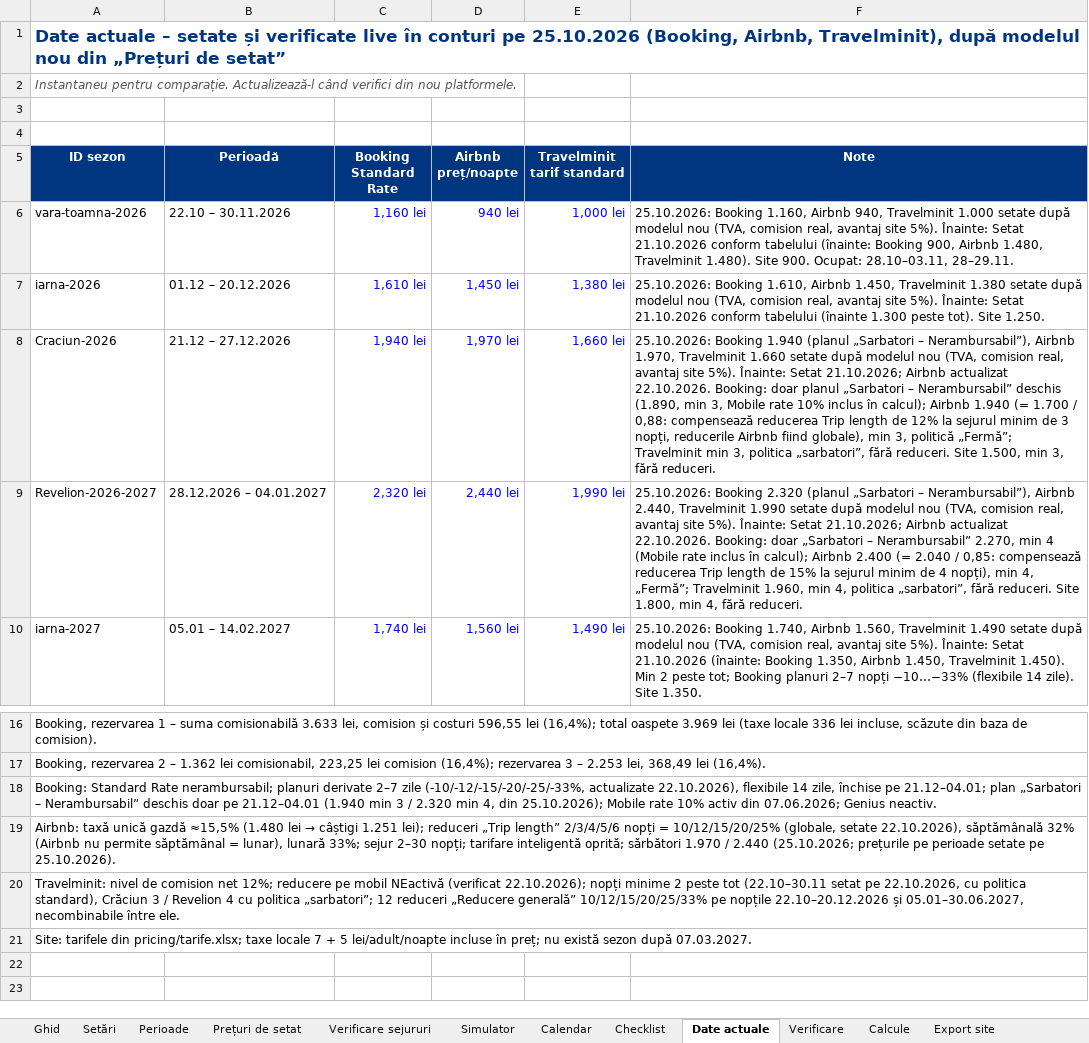
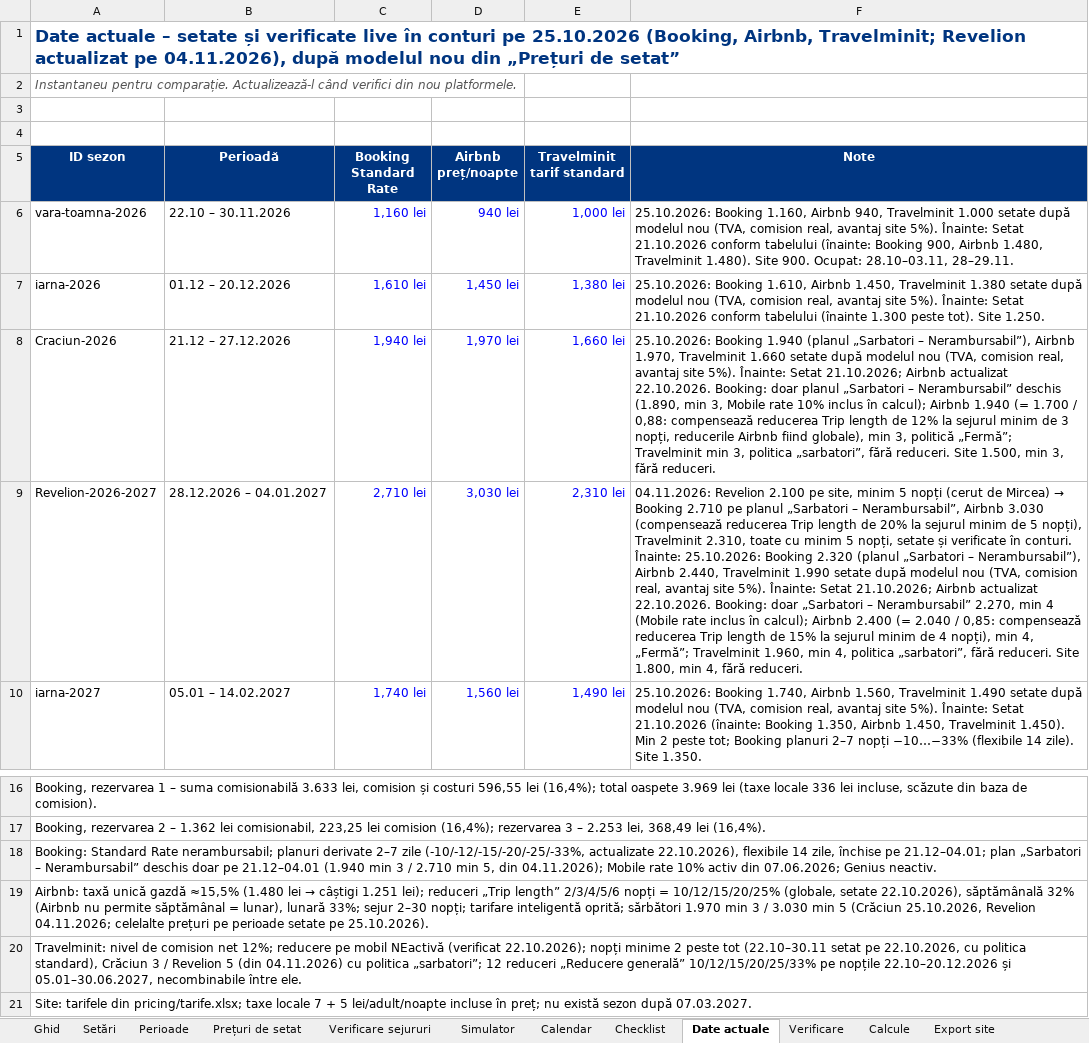
Before and after one commit to rezervari/Travel-Concept-Silver-Mountain, an Excel workbook: pricing/tarife.xlsx, sheet Date actuale, drawn as a sheet; only a part is shown, gaps mark what is left out; values as stored, in another font and other column widths than the file's, no borders; the diff names each change by its address in the sheet, - before the commit and + after, or states it on an @@ line.

Commit message:
Revelion 2026-2027: 2100 lei pe site, minim 5 nopti; Booking 2710 / Airbnb 3030 / Travelminit 2310 setate (Date actuale 04.11.2026)

```diff
--- a/pricing/tarife.xlsx (sheet Date actuale)
+++ b/pricing/tarife.xlsx (sheet Date actuale)
-A1 (ID sezon): …(Booking, Airbnb, Travelminit), după modelul…
+A1 (ID sezon): …(Booking, Airbnb, Travelminit; Revelion actualizat pe 04.11.2026), după modelul…
-C9 (Booking Standard Rate): 2,320 lei
+C9 (Booking Standard Rate): 2,710 lei
-D9 (Airbnb preț/noapte): 2,440 lei
+D9 (Airbnb preț/noapte): 3,030 lei
-E9 (Travelminit tarif standard): 1,990 lei
+E9 (Travelminit tarif standard): 2,310 lei
@@ F9 (Note): 25.10.2026: Booking… → 04.11.2026: Revelion 2.100 pe site, minim 5 nopți (cerut de Mircea) → Booking 2.710 pe planul „Sarbatori – Nerambursabil”, Airbnb 3.030 (compensează reducerea Trip length de 20% la sejurul minim de 5 nopți), Travelminit 2.310, toate cu minim 5 nopți, setate și verificate în conturi. Înainte: 25.10.2026: Booking… @@
-A18 (ID sezon): …3 / 2.320 min 4, din 25.10.2026); Mobile rate…
+A18 (ID sezon): …3 / 2.710 min 5, din 04.11.2026); Mobile rate…
-A19 (ID sezon): …sărbători 1.970 / 2.440 (25.10.2026; prețurile pe perioade…
+A19 (ID sezon): …sărbători 1.970 min 3 / 3.030 min 5 (Crăciun 25.10.2026, Revelion 04.11.2026; celelalte prețuri pe perioade…
-A20 (ID sezon): …/ Revelion 4 cu politica…
+A20 (ID sezon): …/ Revelion 5 (din 04.11.2026) cu politica…
```
Also changed, not shown: sheet Calcule, sheet Calendar, sheet Prețuri de setat, sheet Verificare sejururi, sheet Perioade, sheet Export site, 2 other files.
